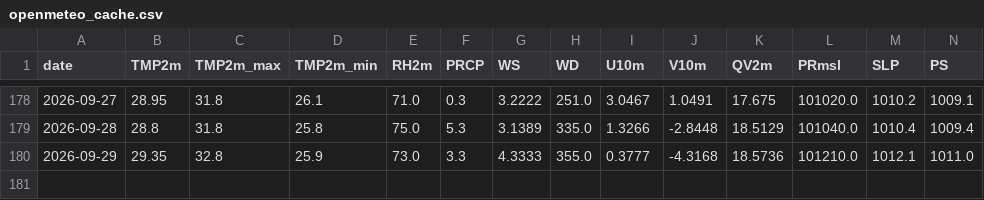
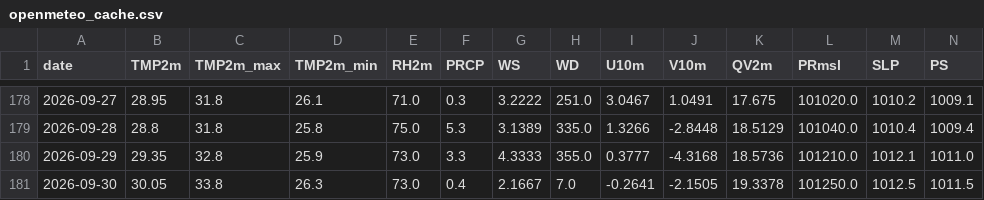
Before and after one commit to souravk03/HQNN-live-multicity, a CSV file: hqnn live pk/data/mumbai/openmeteo_cache.csv, drawn as a sheet; only a part is shown, gaps mark what is left out; rows hold the shown columns only; the diff names each change by its address in the sheet, - before the commit and + after, or states it on an @@ line.

Commit message:
Daily HQNN live cycle — 2026-09-30T21:38:38

```diff
--- a/hqnn live pk/data/mumbai/openmeteo_cache.csv
+++ b/hqnn live pk/data/mumbai/openmeteo_cache.csv
+row 181: 2026-09-30 | 30.05 | 33.8 | 26.3 | 73.0 | 0.4 | 2.1667 | 7.0 | -0.2641 | -2.1505 | 19.3378 | 101250.0 | 1012.5 | 1011.5
```
Also changed, not shown: hqnn live pk/data/chennai/openmeteo_cache.csv, hqnn live pk/data/delhi/openmeteo_cache.csv, 51 other files.
